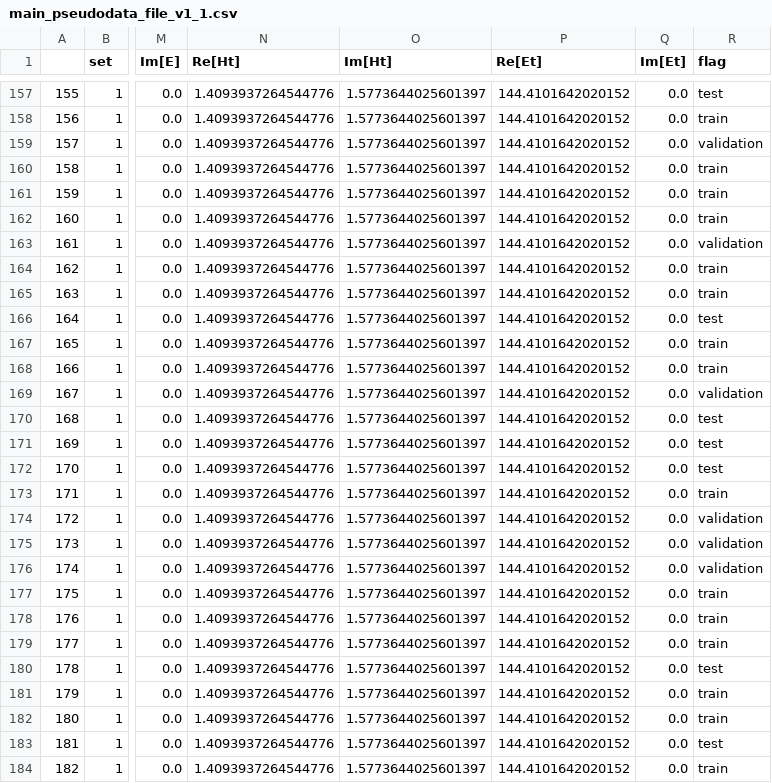
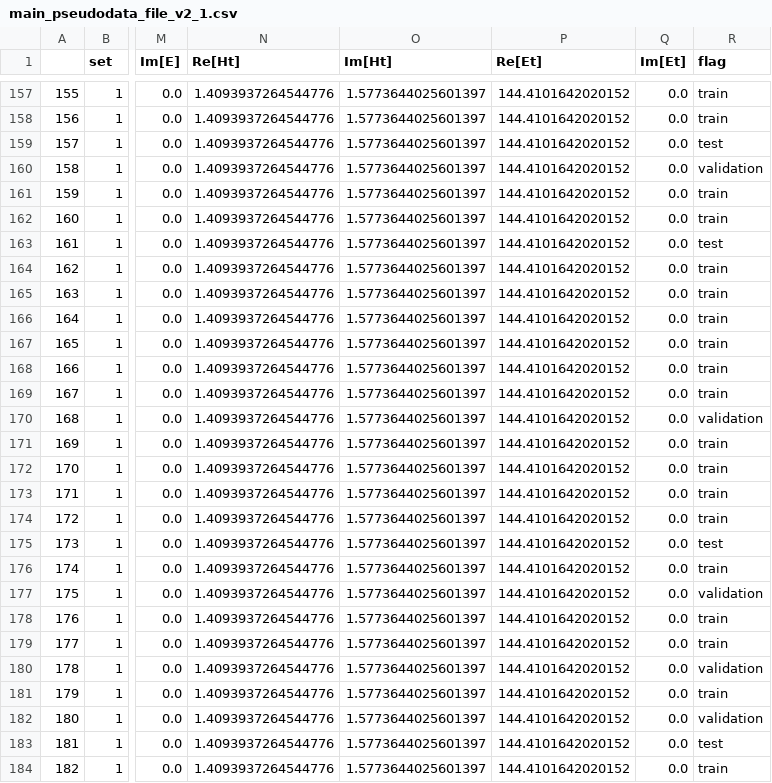
Before and after one commit to JayDanielsss/gpd_dnn, a CSV file: closure_test/version_2/data/main_pseudodata_file_v2_1.csv (was closure_test/version_1/data/main_pseudodata_file_v1_1.csv), drawn as a sheet; only a part is shown, gaps mark what is left out; the diff covers the shown part only; the diff names each change by its address in the sheet, - before the commit and + after, or states it on an @@ line.

```diff
--- a/closure_test/version_1/data/main_pseudodata_file_v1_1.csv
+++ b/closure_test/version_2/data/main_pseudodata_file_v2_1.csv
-R157 (flag): test
+R157 (flag): train
-R159 (flag): validation
+R159 (flag): test
-R160 (flag): train
+R160 (flag): validation
-R163 (flag): validation
+R163 (flag): test
-R166 (flag): test
+R166 (flag): train
-R169 (flag): validation
+R169 (flag): train
-R170 (flag): test
+R170 (flag): validation
-R171:R172 (flag): test
+R171:R172 (flag): train
-R174 (flag): validation
+R174 (flag): train
-R175 (flag): validation
+R175 (flag): test
-R176 (flag): validation
+R176 (flag): train
-R177 (flag): train
+R177 (flag): validation
-R180 (flag): test
+R180 (flag): validation
-R182 (flag): train
+R182 (flag): validation
```
Also changed, not shown: 171 edited cells elsewhere in this file, 10 other files.
